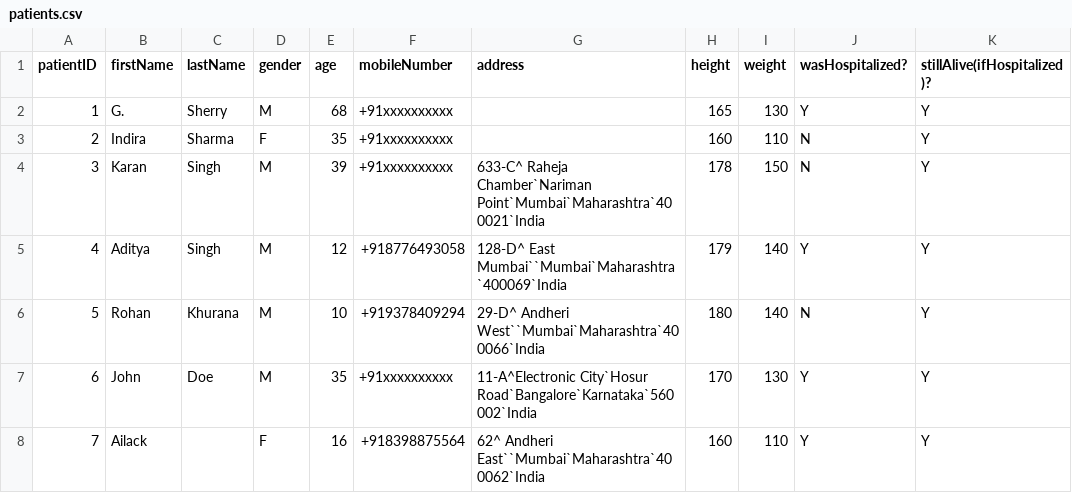
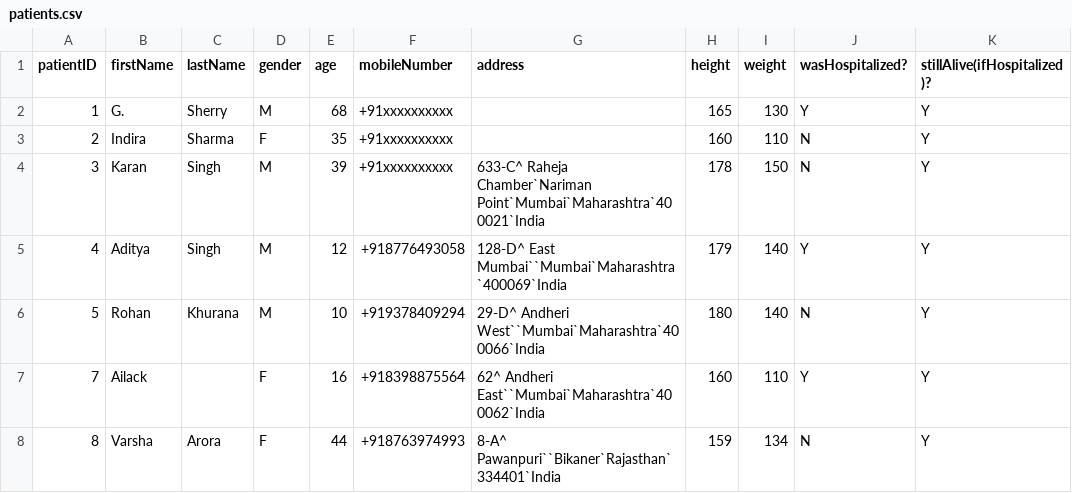
Before and after one commit to vector316/hospital-mng-system, a CSV file: data/patients.csv, drawn as a sheet.

```diff
--- a/data/patients.csv
+++ b/data/patients.csv
@@ -6,3 +6,3 @@ patientID,firstName,lastName,gender,age,mobileNumber,address,height,weight,wasHo
 5,Rohan,Khurana,M,10,+919378409294,29-D^ Andheri West``Mumbai`Maharashtra`400066`India,180,140,N,Y
-6,John,Doe,M,35,+91xxxxxxxxxx,11-A^Electronic City`Hosur Road`Bangalore`Karnataka`560002`India,170,130,Y,Y
 7,Ailack,,F,16,+918398875564,62^ Andheri East``Mumbai`Maharashtra`400062`India,160,110,Y,Y
+8,Varsha,Arora,F,44,+918763974993,8-A^ Pawanpuri``Bikaner`Rajasthan`334401`India,159,134,N,Y
```
Also changed, not shown: data/patientsHistory.csv, 8 other files.
